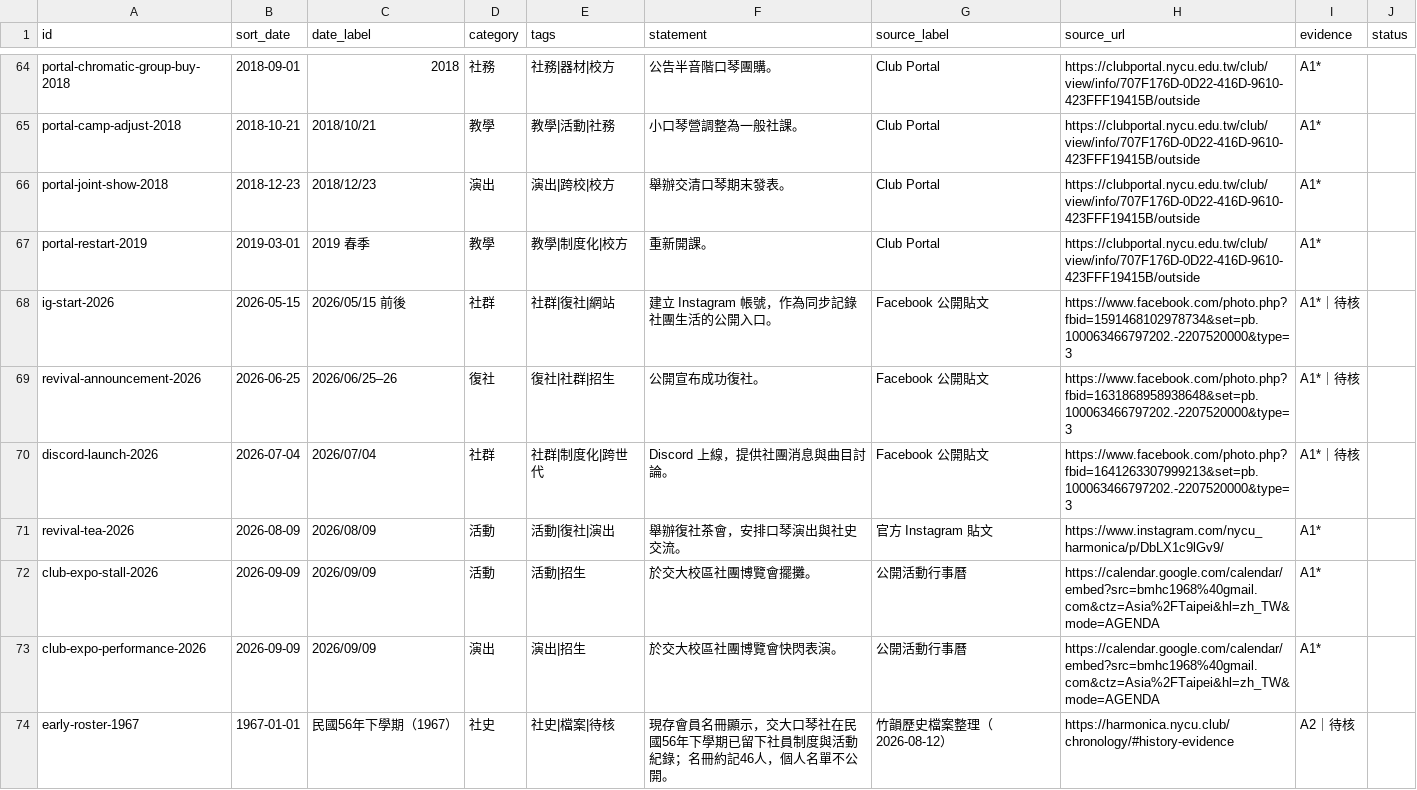
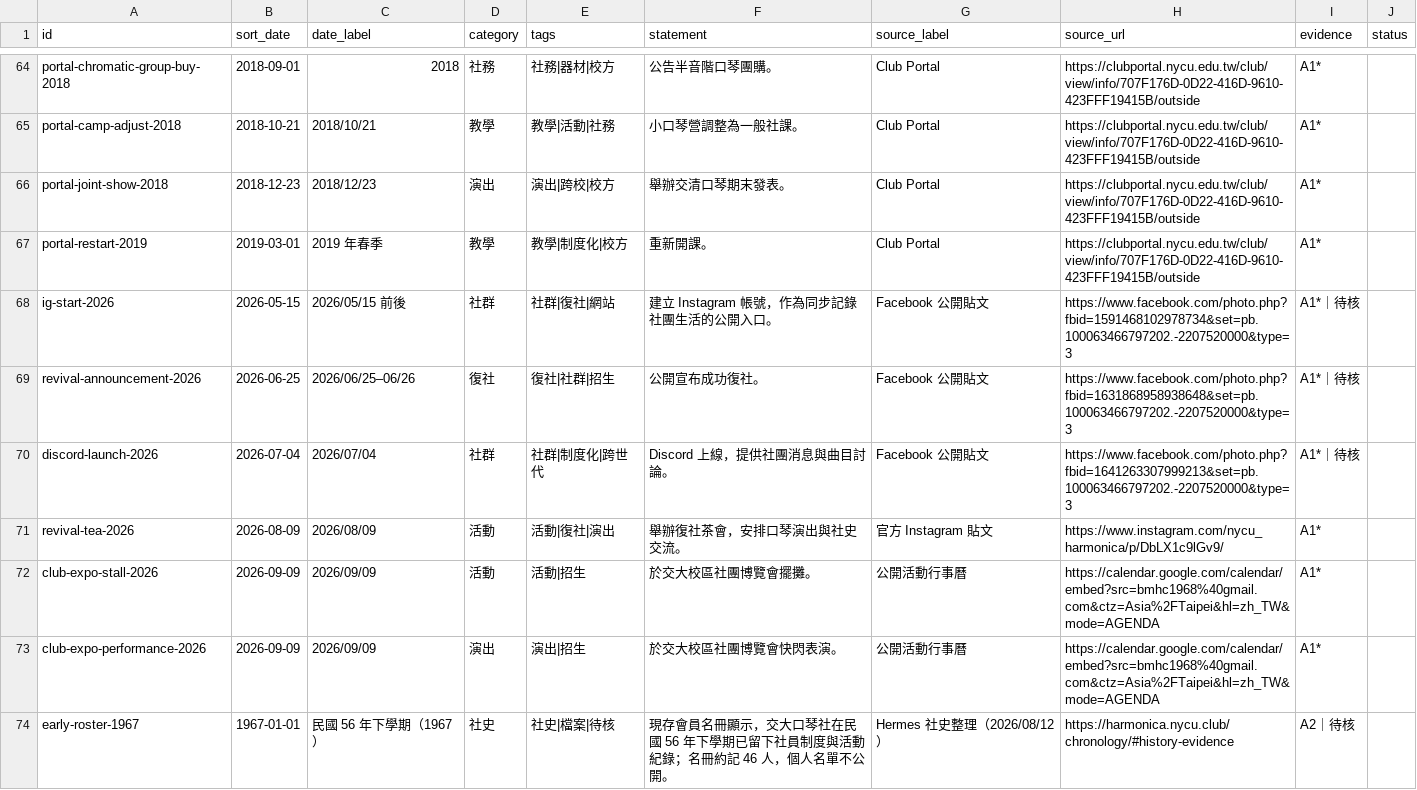
Before and after one commit to nycu-harmonica/nycu-harmonica.github.io, a CSV file: static/data/chronology_events.csv, drawn as a sheet; only a part is shown, gaps mark what is left out; the diff covers the shown part only.

Commit message:
fix: normalize chronology date presentation

```diff
--- a/static/data/chronology_events.csv
+++ b/static/data/chronology_events.csv
@@ -66,5 +66,5 @@ portal-camp-adjust-2018,2018-10-21,2018/10/21,教學,教學|活動|社務,小口
 portal-joint-show-2018,2018-12-23,2018/12/23,演出,演出|跨校|校方,舉辦交清口琴期末發表。,Club Portal,https://clubportal.nycu.edu.tw/club/view/info/707F176D-0D22-416D-9610-423FFF19415B/outside,A1*,
-portal-restart-2019,2019-03-01,2019 春季,教學,教學|制度化|校方,重新開課。,Club Portal,https://clubportal.nycu.edu.tw/club/view/info/707F176D-0D22-416D-9610-423FFF19415B/outside,A1*,
+portal-restart-2019,2019-03-01,2019 年春季,教學,教學|制度化|校方,重新開課。,Club Portal,https://clubportal.nycu.edu.tw/club/view/info/707F176D-0D22-416D-9610-423FFF19415B/outside,A1*,
 ig-start-2026,2026-05-15,2026/05/15 前後,社群,社群|復社|網站,建立 Instagram 帳號，作為同步記錄社團生活的公開入口。,Facebook 公開貼文,https://www.facebook.com/photo.php?fbid=1591468102978734&set=pb.100063466797202.-2207520000&type=3,A1*｜待核,
-revival-announcement-2026,2026-06-25,2026/06/25–26,復社,復社|社群|招生,公開宣布成功復社。,Facebook 公開貼文,https://www.facebook.com/photo.php?fbid=1631868958938648&set=pb.100063466797202.-2207520000&type=3,A1*｜待核,
+revival-announcement-2026,2026-06-25,2026/06/25–06/26,復社,復社|社群|招生,公開宣布成功復社。,Facebook 公開貼文,https://www.facebook.com/photo.php?fbid=1631868958938648&set=pb.100063466797202.-2207520000&type=3,A1*｜待核,
 discord-launch-2026,2026-07-04,2026/07/04,社群,社群|制度化|跨世代,Discord 上線，提供社團消息與曲目討論。,Facebook 公開貼文,https://www.facebook.com/photo.php?fbid=1641263307999213&set=pb.100063466797202.-2207520000&type=3,A1*｜待核,
@@ -73,2 +73,2 @@ club-expo-stall-2026,2026-09-09,2026/09/09,活動,活動|招生,於交大校區
 club-expo-performance-2026,2026-09-09,2026/09/09,演出,演出|招生,於交大校區社團博覽會快閃表演。,公開活動行事曆,https://calendar.google.com/calendar/embed?src=bmhc1968%40gmail.com&ctz=Asia%2FTaipei&hl=zh_TW&mode=AGENDA,A1*,
-early-roster-1967,1967-01-01,民國56年下學期（1967）,社史,社史|檔案|待核,現存會員名冊顯示，交大口琴社在民國56年下學期已留下社員制度與活動紀錄；名冊約記46人，個人名單不公開。,竹韻歷史檔案整理（2026-08-12）,https://harmonica.nycu.club/chronology/#history-evidence,A2｜待核,
+early-roster-1967,1967-01-01,民國 56 年下學期（1967）,社史,社史|檔案|待核,現存會員名冊顯示，交大口琴社在民國 56 年下學期已留下社員制度與活動紀錄；名冊約記 46 人，個人名單不公開。,Hermes 社史整理（2026/08/12）,https://harmonica.nycu.club/chronology/#history-evidence,A2｜待核,
```
Also changed, not shown: 34 edited cells elsewhere in this file, 7 other files.
